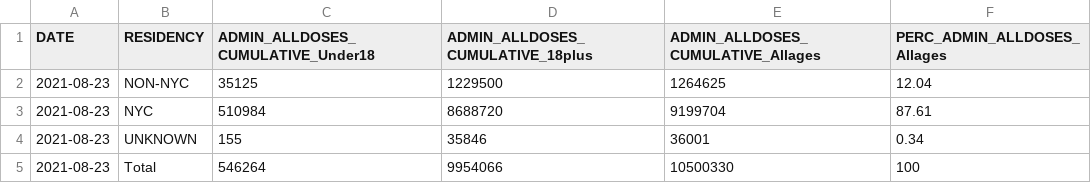
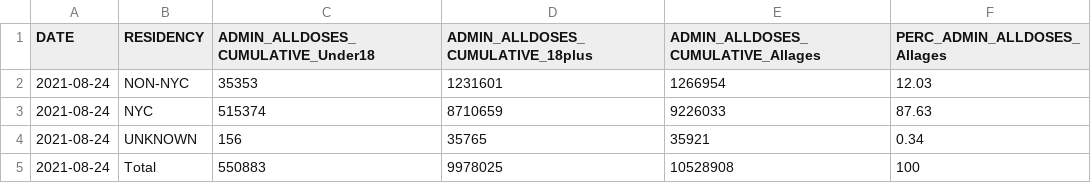
Before and after one commit to nychealth/covid-vaccine-data, a CSV file: doses/doses-by-residency-age.csv, drawn as a sheet.

```diff
--- a/doses/doses-by-residency-age.csv
+++ b/doses/doses-by-residency-age.csv
@@ -1,5 +1,5 @@
 "DATE","RESIDENCY","ADMIN_ALLDOSES_CUMULATIVE_Under18","ADMIN_ALLDOSES_CUMULATIVE_18plus","ADMIN_ALLDOSES_CUMULATIVE_Allages","PERC_ADMIN_ALLDOSES_Allages"
-2021-08-23,"NON-NYC",35125,1229500,1264625,12.04
-2021-08-23,"NYC",510984,8688720,9199704,87.61
-2021-08-23,"UNKNOWN",155,35846,36001,0.34
-2021-08-23,"Total",546264,9954066,10500330,100
+2021-08-24,"NON-NYC",35353,1231601,1266954,12.03
+2021-08-24,"NYC",515374,8710659,9226033,87.63
+2021-08-24,"UNKNOWN",156,35765,35921,0.34
+2021-08-24,"Total",550883,9978025,10528908,100
```
Also changed, not shown: doses/doses-by-day.csv, doses/doses-by-residency.csv, 1 other file.
